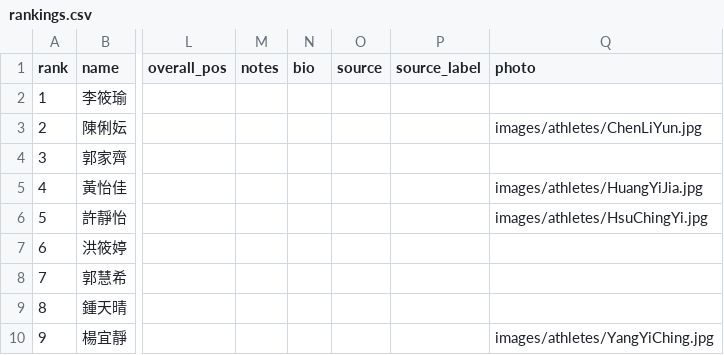
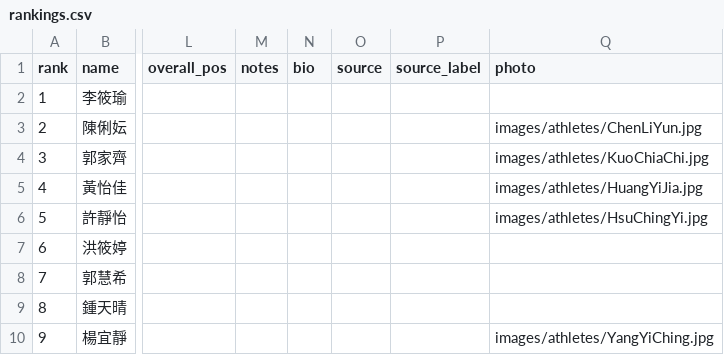
Before and after one commit to alan-1919/tri-ranking, a CSV file: rankings.csv, drawn as a sheet; only a part is shown, gaps mark what is left out; the diff names each change by its address in the sheet, - before the commit and + after, or states it on an @@ line.

Commit message:
Update rankings.csv

```diff
--- a/rankings.csv
+++ b/rankings.csv
-Q4 (photo): (empty)
+Q4 (photo): images/athletes/KuoChiaChi.jpg
```
